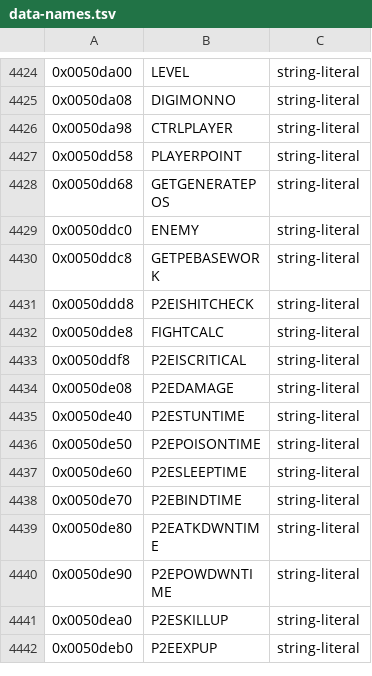
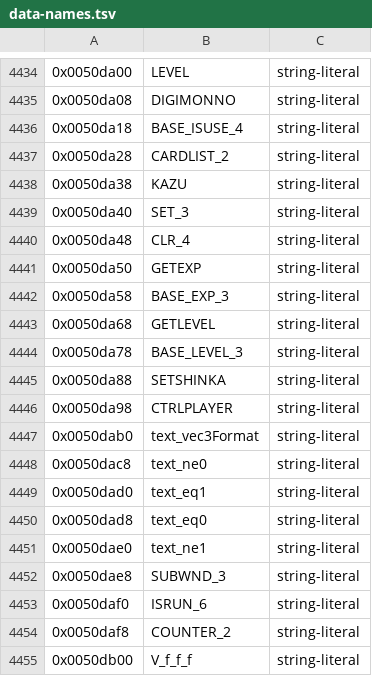
Before and after one commit to crashbashash/DW4_Decomp, a TSV file: config/SLUS-20836/data-names.tsv, drawn as a sheet; only a part is shown, gaps mark what is left out; the shorter side is filled out with more unchanged rows; the diff covers the shown part only.

```diff
--- a/config/SLUS-20836/data-names.tsv
+++ b/config/SLUS-20836/data-names.tsv
@@ -4425,2 +4435,21 @@
 0x0050da08	DIGIMONNO	string-literal
+0x0050da18	BASE_ISUSE_4	string-literal
+0x0050da28	CARDLIST_2	string-literal
+0x0050da38	KAZU	string-literal
+0x0050da40	SET_3	string-literal
+0x0050da48	CLR_4	string-literal
+0x0050da50	GETEXP	string-literal
+0x0050da58	BASE_EXP_3	string-literal
+0x0050da68	GETLEVEL	string-literal
+0x0050da78	BASE_LEVEL_3	string-literal
+0x0050da88	SETSHINKA	string-literal
 0x0050da98	CTRLPLAYER	string-literal
+0x0050dab0	text_vec3Format	string-literal
+0x0050dac8	text_ne0	string-literal
+0x0050dad0	text_eq1	string-literal
+0x0050dad8	text_eq0	string-literal
+0x0050dae0	text_ne1	string-literal
+0x0050dae8	SUBWND_3	string-literal
+0x0050daf0	ISRUN_6	string-literal
+0x0050daf8	COUNTER_2	string-literal
+0x0050db00	V_f_f_f	string-literal
```
Also changed, not shown: 34 added rows and 2 edited cells elsewhere in this file, config/SLUS-20836/names/ReadabilityPass.tsv, config/typed-scope.tsv, 18 other files.
